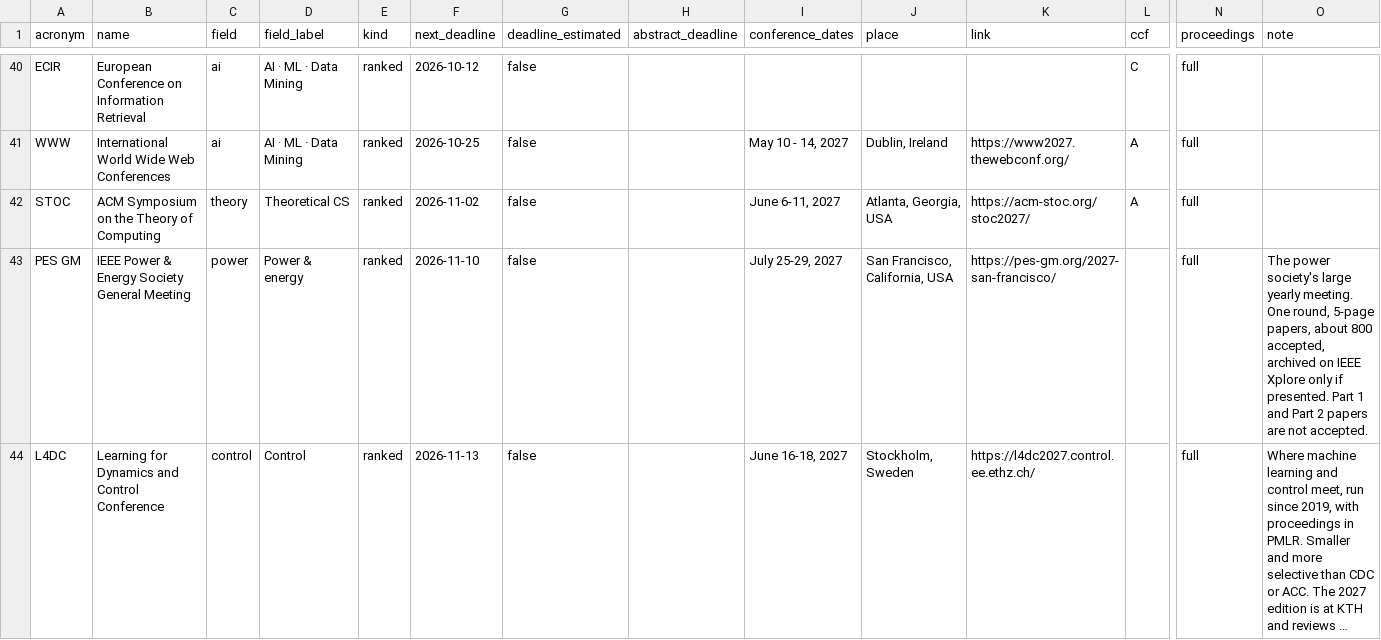
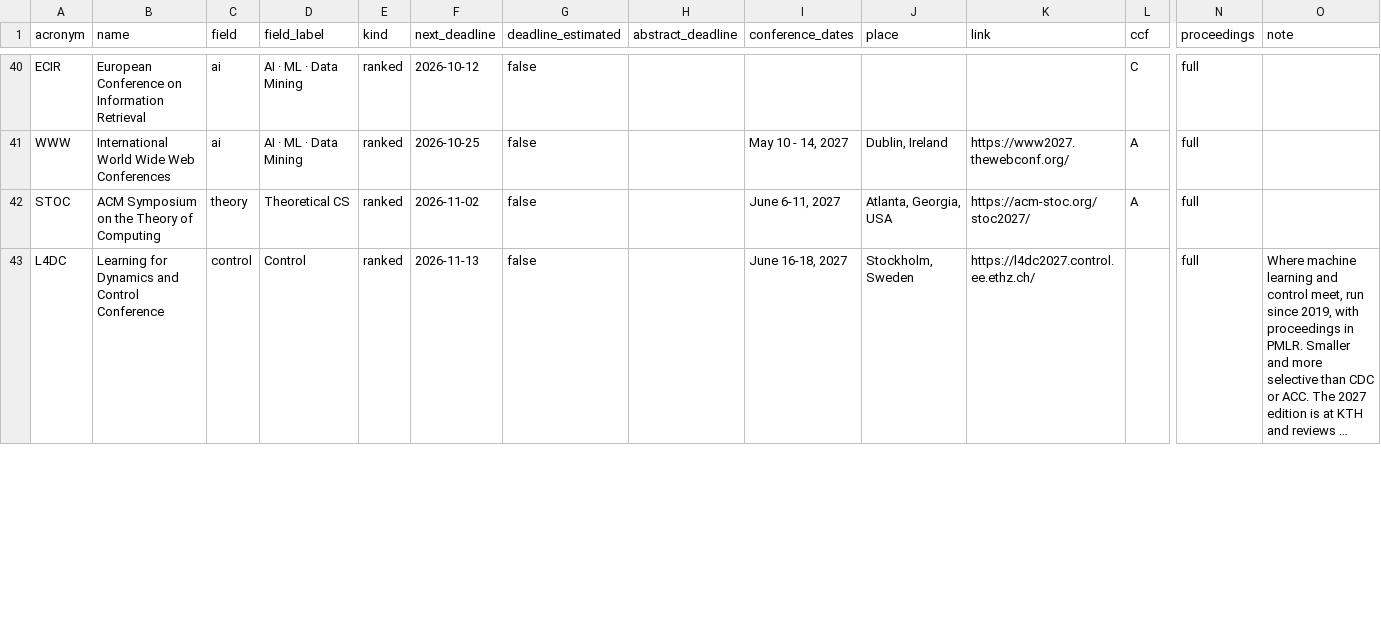
Before and after one commit to aquastar/cross-field-conferences, a CSV file: data/conferences.csv, drawn as a sheet; only a part is shown, gaps mark what is left out; long unchanged cells end in …; removed rows and columns are numbered as before the commit, all else as after; rows hold the shown columns only; the diff covers the shown part only; the diff names each change by its address in the sheet, - before the commit and + after, or states it on an @@ line.

```diff
--- a/data/conferences.csv
+++ b/data/conferences.csv
-row 43: PES GM | IEEE Power & Energy Society General Meeting | power | Power & energy | ranked | 2026-11-10 | false |  | July 25-29, 2027 | San Francisco, California, USA | https://pes-gm.org/2027-san-francisco/ |  | full | The power society's large yearly meeting. One round, 5-page papers, about 800 accepted, archived on IEEE Xplore only if presented. Part 1 and Part 2 papers are not accepted.
```
Also changed, not shown: 1 added row and 2 edited cells elsewhere in this file, data/journals.csv, 5 other files.
